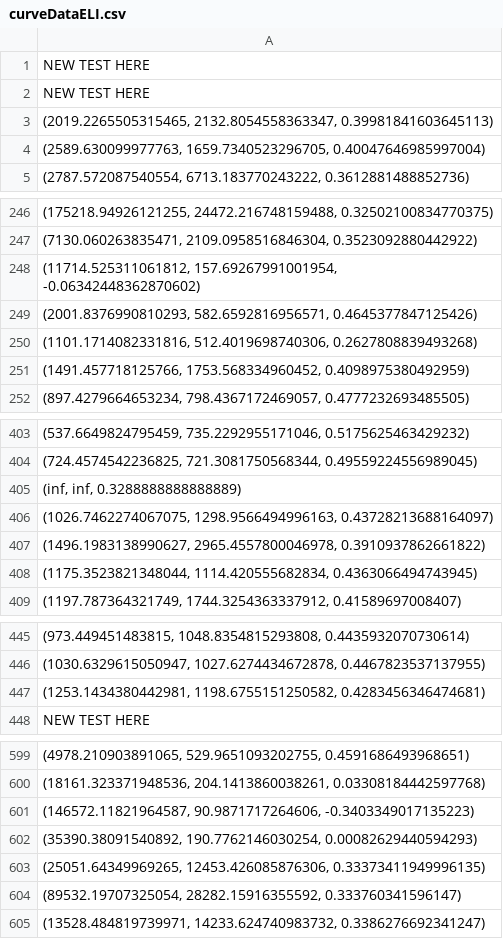
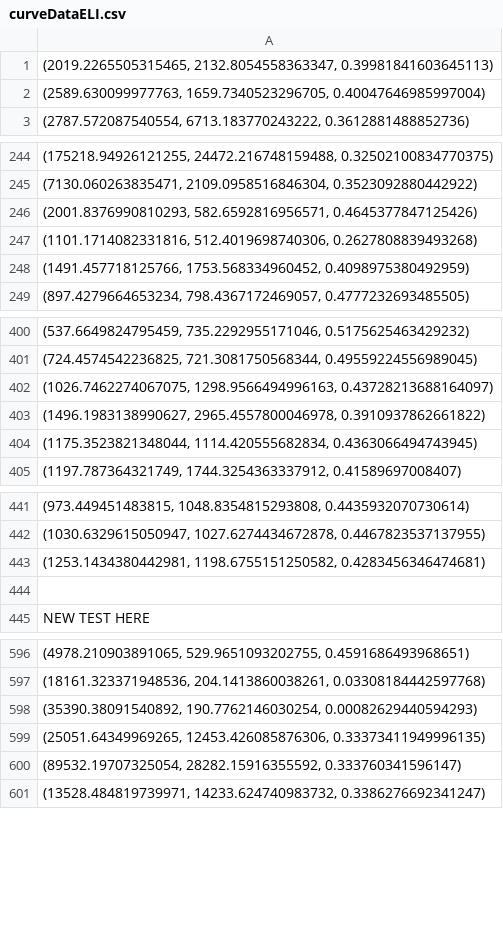
Before and after one commit to EvanArthur/PacerDrone, a CSV file: curveDataELI.csv, drawn as a sheet; only a part is shown, gaps mark what is left out; removed rows and columns are numbered as before the commit, all else as after; the diff names each change by its address in the sheet, - before the commit and + after, or states it on an @@ line.

```diff
--- a/curveDataELI.csv
+++ b/curveDataELI.csv
-row 1: NEW TEST HERE
-row 2: NEW TEST HERE
-row 248: (11714.525311061812, 157.69267991001954, -0.06342448362870602)
-row 405: (inf, inf, 0.3288888888888889)
+row 444: (empty)
-row 601: (146572.11821964587, 90.9871717264606, -0.3403349017135223)
```
Also changed, not shown: 11 other files.
